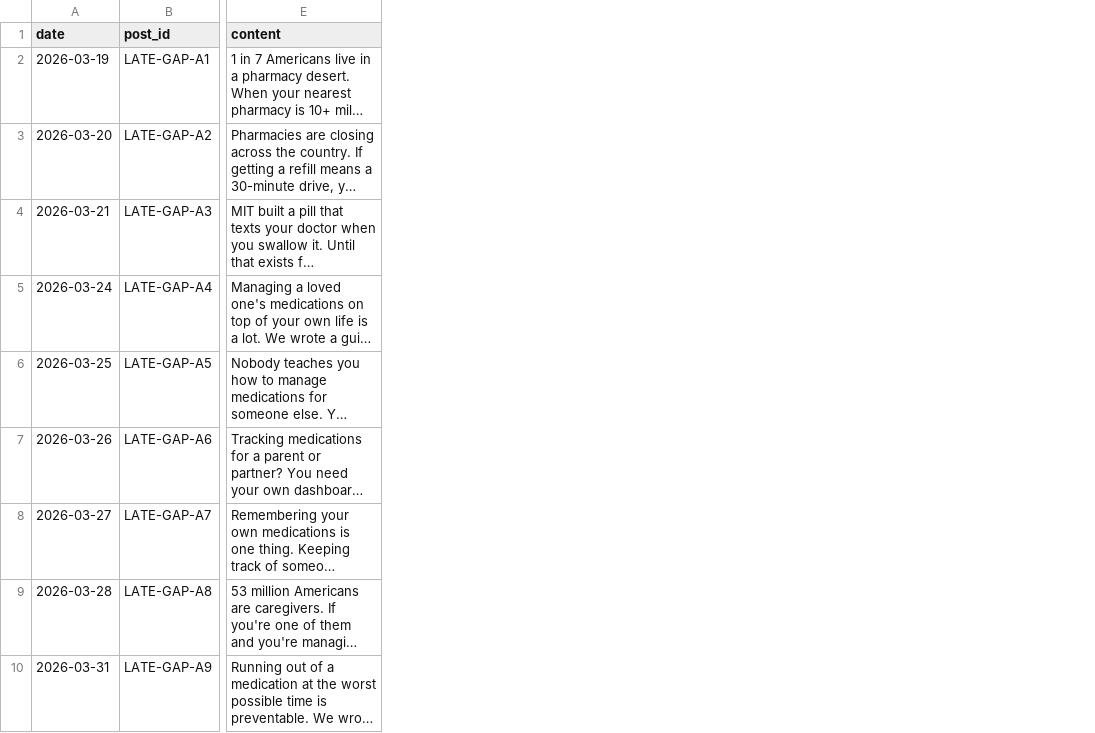
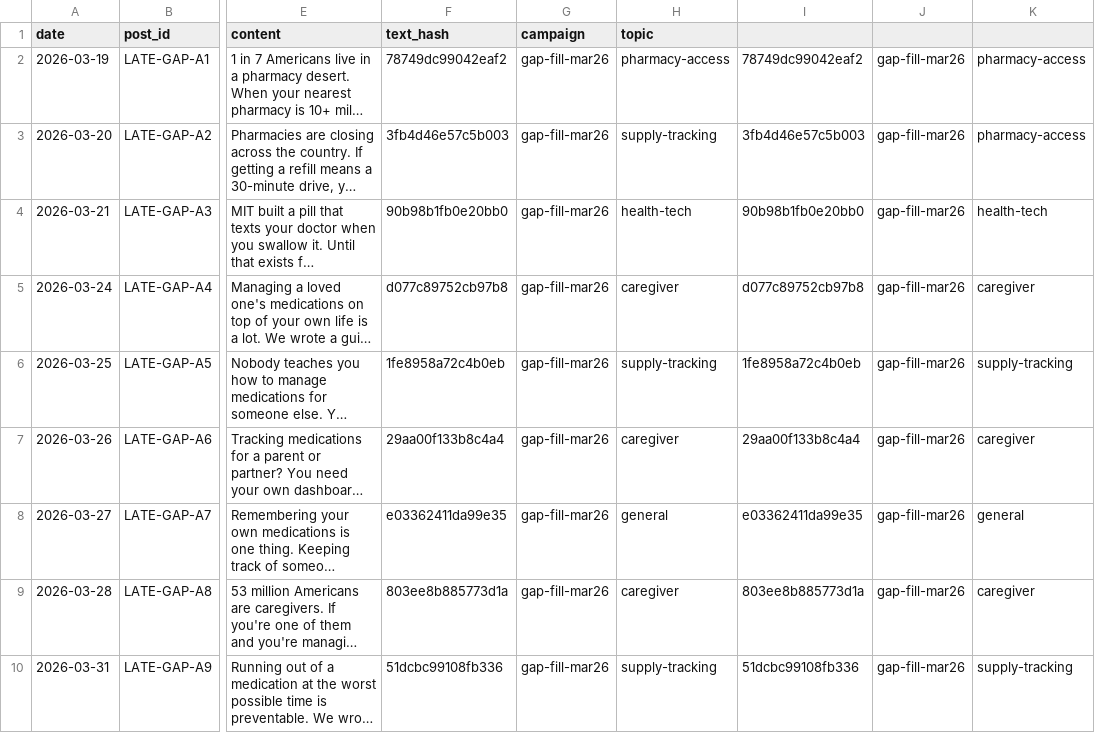
Before and after one commit to djhamilton872/trackmeplus-docs, a CSV file: _published/twitter.csv, drawn as a sheet; only a part is shown, gaps mark what is left out; long unchanged cells end in …; the diff names each change by its address in the sheet, - before the commit and + after, or states it on an @@ line.

Commit message:
chore: upgrade _published CSV schema — add text_hash, campaign, topic columns
- All platform CSVs updated to new 8-column format: date|post_id|platform|status|content|text_hash|campaign|topic
- twitter.csv: 23 rows seeded with SHA256[:16] hashes, campaign and topic tags
- bluesky.csv: seeded as full mirror of twitter.csv (Group A posts are identical)
- facebook/instagram/linkedin/pinterest/reddit/threads: headers upgraded, awaiting content
- Hash uses normalized text (lowercase, URLs stripped, hashtags stripped, whitespace collapsed)
- Enables programmatic duplicate detection via grep in pre-schedule checks

```diff
--- a/_published/twitter.csv
+++ b/_published/twitter.csv
+column F (text_hash), rows 2-10: 78749dc99042eaf2 | 3fb4d46e57c5b003 | 90b98b1fb0e20bb0 | d077c89752cb97b8 | 1fe8958a72c4b0eb | 29aa00f133b8c4a4 | e03362411da99e35 | 803ee8b885773d1a | 51dcbc99108fb336
+column G (campaign), rows 2-10: all gap-fill-mar26
+column H (topic), rows 2-10: pharmacy-access | supply-tracking | health-tech | caregiver | supply-tracking | caregiver | general | caregiver | supply-tracking
+column I, rows 2-10: 78749dc99042eaf2 | 3fb4d46e57c5b003 | 90b98b1fb0e20bb0 | d077c89752cb97b8 | 1fe8958a72c4b0eb | 29aa00f133b8c4a4 | e03362411da99e35 | 803ee8b885773d1a | 51dcbc99108fb336
+column J, rows 2-10: all gap-fill-mar26
+column K, rows 2-10: pharmacy-access | pharmacy-access | health-tech | caregiver | supply-tracking | caregiver | general | caregiver | supply-tracking
```
Also changed, not shown: 7 other files.
